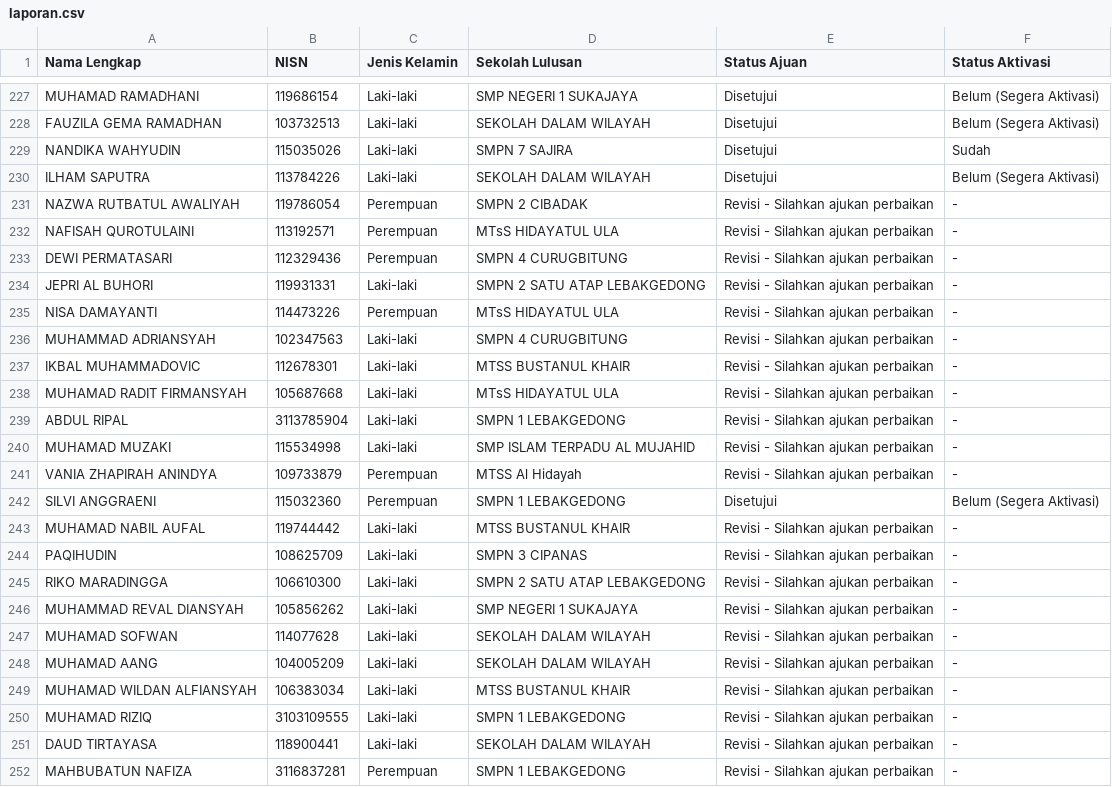
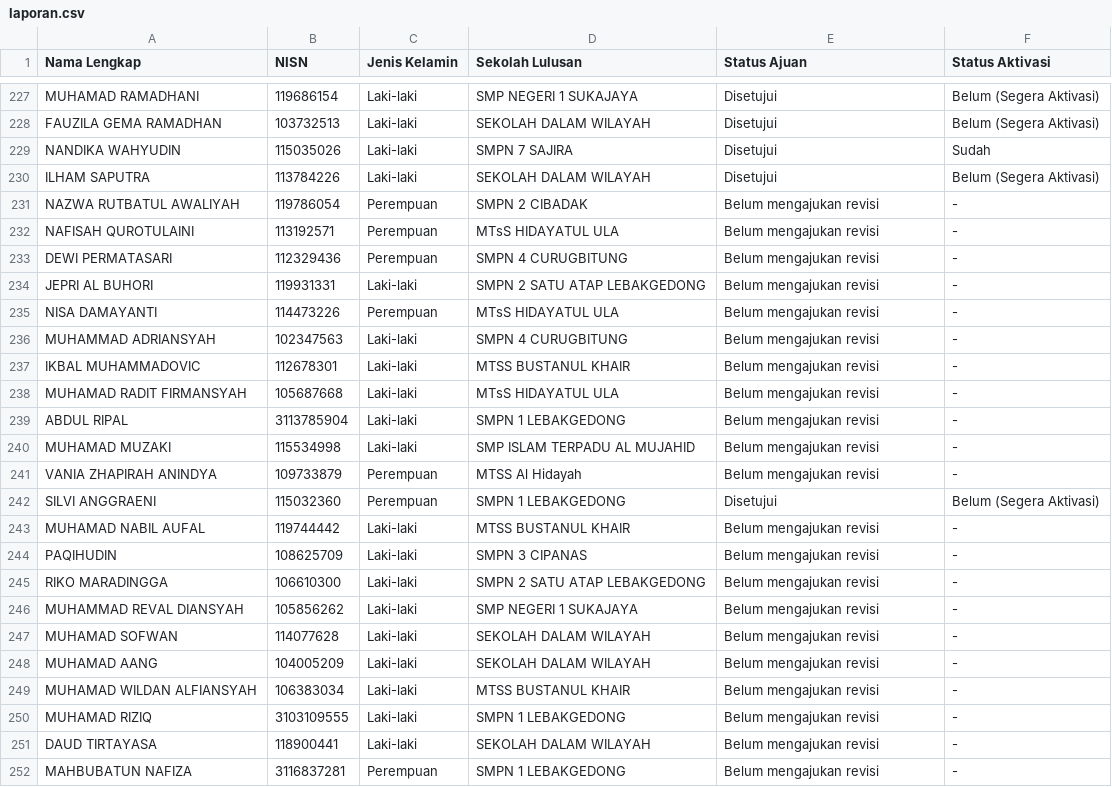
Before and after one commit to ptnvaksin4-spec/laporan-verval, a CSV file: public/laporan.csv, drawn as a sheet; only a part is shown, gaps mark what is left out.

```diff
--- a/public/laporan.csv
+++ b/public/laporan.csv
@@ -230,23 +230,23 @@ NANDIKA WAHYUDIN,115035026,Laki-laki,SMPN 7 SAJIRA,Disetujui,Sudah
 ILHAM SAPUTRA,113784226,Laki-laki,SEKOLAH DALAM WILAYAH,Disetujui,Belum (Segera Aktivasi)
-NAZWA RUTBATUL AWALIYAH,119786054,Perempuan,SMPN 2 CIBADAK,Revisi -  Silahkan ajukan perbaikan,-
-NAFISAH QUROTULAINI,113192571,Perempuan,MTsS HIDAYATUL ULA,Revisi -  Silahkan ajukan perbaikan,-
-DEWI PERMATASARI,112329436,Perempuan,SMPN 4 CURUGBITUNG,Revisi -  Silahkan ajukan perbaikan,-
-JEPRI AL BUHORI,119931331,Laki-laki,SMPN 2 SATU ATAP LEBAKGEDONG,Revisi -  Silahkan ajukan perbaikan,-
-NISA DAMAYANTI,114473226,Perempuan,MTsS HIDAYATUL ULA,Revisi -  Silahkan ajukan perbaikan,-
-MUHAMMAD ADRIANSYAH,102347563,Laki-laki,SMPN 4 CURUGBITUNG,Revisi -  Silahkan ajukan perbaikan,-
-IKBAL MUHAMMADOVIC,112678301,Laki-laki,MTSS BUSTANUL KHAIR,Revisi -  Silahkan ajukan perbaikan,-
-MUHAMAD RADIT FIRMANSYAH,105687668,Laki-laki,MTsS HIDAYATUL ULA,Revisi -  Silahkan ajukan perbaikan,-
-ABDUL RIPAL,3113785904,Laki-laki,SMPN 1 LEBAKGEDONG,Revisi -  Silahkan ajukan perbaikan,-
-MUHAMAD MUZAKI,115534998,Laki-laki,SMP ISLAM TERPADU AL MUJAHID,Revisi -  Silahkan ajukan perbaikan,-
-VANIA ZHAPIRAH ANINDYA,109733879,Perempuan,MTSS Al Hidayah,Revisi -  Silahkan ajukan perbaikan,-
+NAZWA RUTBATUL AWALIYAH,119786054,Perempuan,SMPN 2 CIBADAK,Belum mengajukan revisi,-
+NAFISAH QUROTULAINI,113192571,Perempuan,MTsS HIDAYATUL ULA,Belum mengajukan revisi,-
+DEWI PERMATASARI,112329436,Perempuan,SMPN 4 CURUGBITUNG,Belum mengajukan revisi,-
+JEPRI AL BUHORI,119931331,Laki-laki,SMPN 2 SATU ATAP LEBAKGEDONG,Belum mengajukan revisi,-
+NISA DAMAYANTI,114473226,Perempuan,MTsS HIDAYATUL ULA,Belum mengajukan revisi,-
+MUHAMMAD ADRIANSYAH,102347563,Laki-laki,SMPN 4 CURUGBITUNG,Belum mengajukan revisi,-
+IKBAL MUHAMMADOVIC,112678301,Laki-laki,MTSS BUSTANUL KHAIR,Belum mengajukan revisi,-
+MUHAMAD RADIT FIRMANSYAH,105687668,Laki-laki,MTsS HIDAYATUL ULA,Belum mengajukan revisi,-
+ABDUL RIPAL,3113785904,Laki-laki,SMPN 1 LEBAKGEDONG,Belum mengajukan revisi,-
+MUHAMAD MUZAKI,115534998,Laki-laki,SMP ISLAM TERPADU AL MUJAHID,Belum mengajukan revisi,-
+VANIA ZHAPIRAH ANINDYA,109733879,Perempuan,MTSS Al Hidayah,Belum mengajukan revisi,-
 SILVI ANGGRAENI,115032360,Perempuan,SMPN 1 LEBAKGEDONG,Disetujui,Belum (Segera Aktivasi)
-MUHAMAD NABIL AUFAL,119744442,Laki-laki,MTSS BUSTANUL KHAIR,Revisi -  Silahkan ajukan perbaikan,-
-PAQIHUDIN,108625709,Laki-laki,SMPN 3 CIPANAS,Revisi -  Silahkan ajukan perbaikan,-
-RIKO MARADINGGA,106610300,Laki-laki,SMPN 2 SATU ATAP LEBAKGEDONG,Revisi -  Silahkan ajukan perbaikan,-
-MUHAMMAD REVAL DIANSYAH,105856262,Laki-laki,SMP NEGERI 1 SUKAJAYA,Revisi -  Silahkan ajukan perbaikan,-
-MUHAMAD SOFWAN,114077628,Laki-laki,SEKOLAH DALAM WILAYAH,Revisi -  Silahkan ajukan perbaikan,-
-MUHAMAD AANG,104005209,Laki-laki,SEKOLAH DALAM WILAYAH,Revisi -  Silahkan ajukan perbaikan,-
-MUHAMAD WILDAN ALFIANSYAH,106383034,Laki-laki,MTSS BUSTANUL KHAIR,Revisi -  Silahkan ajukan perbaikan,-
-MUHAMAD RIZIQ,3103109555,Laki-laki,SMPN 1 LEBAKGEDONG,Revisi -  Silahkan ajukan perbaikan,-
-DAUD TIRTAYASA,118900441,Laki-laki,SEKOLAH DALAM WILAYAH,Revisi -  Silahkan ajukan perbaikan,-
-MAHBUBATUN NAFIZA,3116837281,Perempuan,SMPN 1 LEBAKGEDONG,Revisi -  Silahkan ajukan perbaikan,-
+MUHAMAD NABIL AUFAL,119744442,Laki-laki,MTSS BUSTANUL KHAIR,Belum mengajukan revisi,-
+PAQIHUDIN,108625709,Laki-laki,SMPN 3 CIPANAS,Belum mengajukan revisi,-
+RIKO MARADINGGA,106610300,Laki-laki,SMPN 2 SATU ATAP LEBAKGEDONG,Belum mengajukan revisi,-
+MUHAMMAD REVAL DIANSYAH,105856262,Laki-laki,SMP NEGERI 1 SUKAJAYA,Belum mengajukan revisi,-
+MUHAMAD SOFWAN,114077628,Laki-laki,SEKOLAH DALAM WILAYAH,Belum mengajukan revisi,-
+MUHAMAD AANG,104005209,Laki-laki,SEKOLAH DALAM WILAYAH,Belum mengajukan revisi,-
+MUHAMAD WILDAN ALFIANSYAH,106383034,Laki-laki,MTSS BUSTANUL KHAIR,Belum mengajukan revisi,-
+MUHAMAD RIZIQ,3103109555,Laki-laki,SMPN 1 LEBAKGEDONG,Belum mengajukan revisi,-
+DAUD TIRTAYASA,118900441,Laki-laki,SEKOLAH DALAM WILAYAH,Belum mengajukan revisi,-
+MAHBUBATUN NAFIZA,3116837281,Perempuan,SMPN 1 LEBAKGEDONG,Belum mengajukan revisi,-
```
